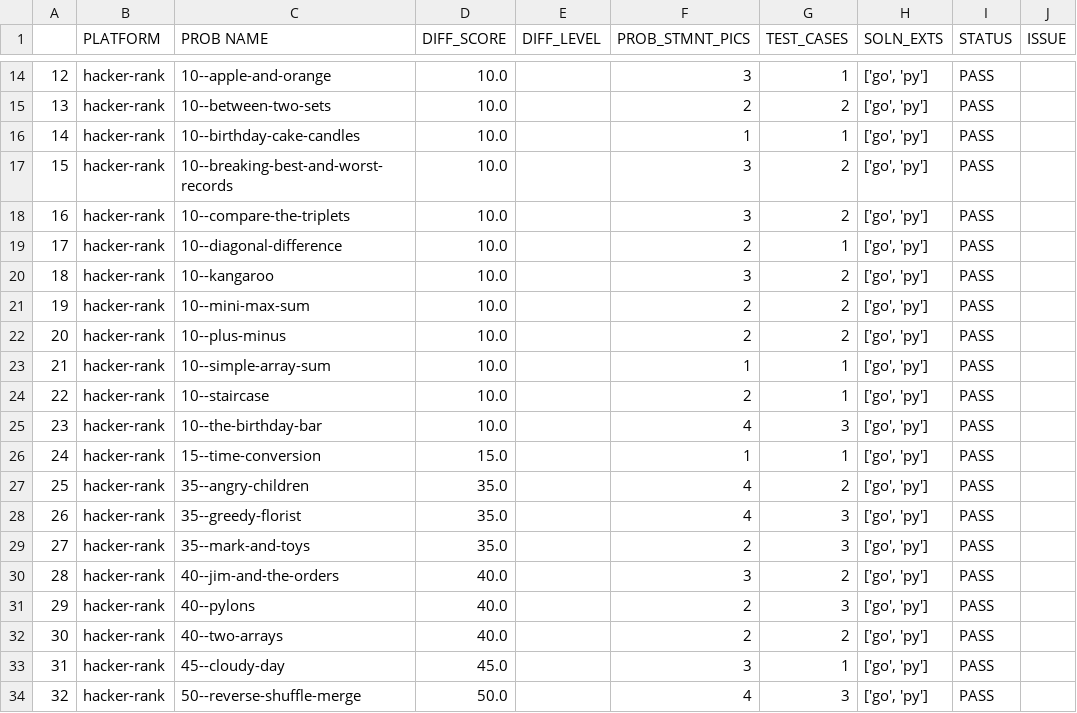
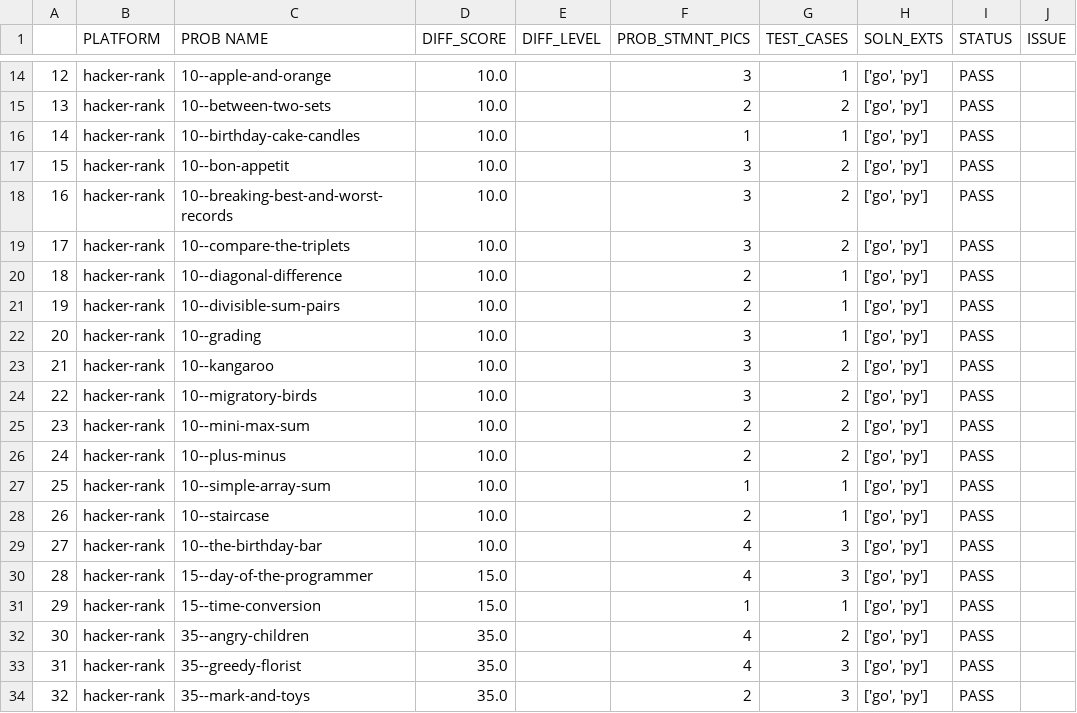
Before and after one commit to rrkas/dsa-practice-2026, a CSV file: status.csv, drawn as a sheet; only a part is shown, gaps mark what is left out; the shorter side is filled out with more unchanged rows; addresses are those after the commit; the diff names each change by its address in the sheet, - before the commit and + after, or states it on an @@ line.

```diff
--- a/status.csv
+++ b/status.csv
+row 17: 15 | hacker-rank | 10--bon-appetit | 10.0 |  | 3 | 2 | ['go', 'py'] | PASS
@@ column A renumbered from row 18 down @@
+row 21: 19 | hacker-rank | 10--divisible-sum-pairs | 10.0 |  | 2 | 1 | ['go', 'py'] | PASS
+row 22: 20 | hacker-rank | 10--grading | 10.0 |  | 3 | 1 | ['go', 'py'] | PASS
+row 24: 22 | hacker-rank | 10--migratory-birds | 10.0 |  | 3 | 2 | ['go', 'py'] | PASS
+row 30: 28 | hacker-rank | 15--day-of-the-programmer | 15.0 |  | 4 | 3 | ['go', 'py'] | PASS
```
Also changed, not shown: 36 other files.
